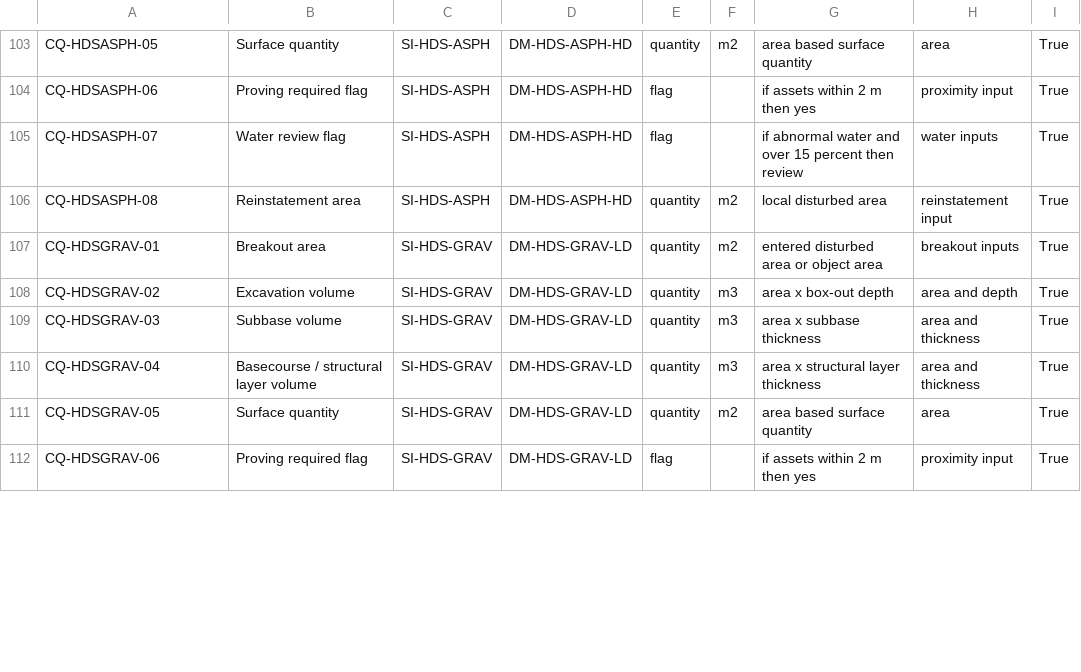
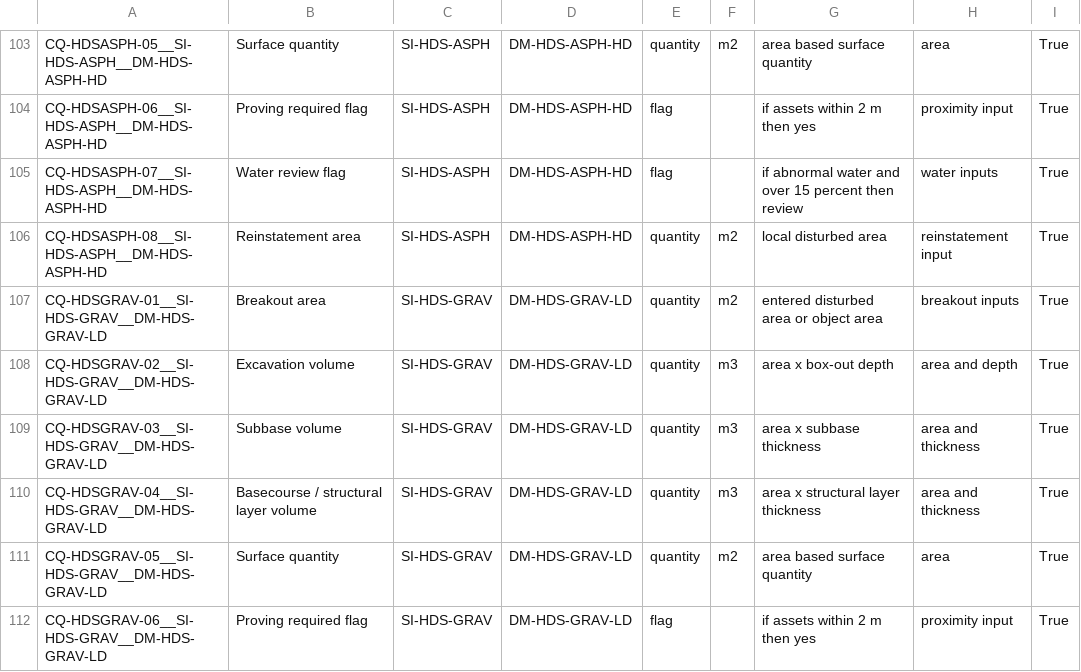
Before and after one commit to Jnoble86/astro-platform-starter, a CSV file: Calculated_Quantities.csv, drawn as a sheet; only a part is shown, gaps mark what is left out; the diff covers the shown part only; the diff names each change by its address in the sheet, - before the commit and + after, or states it on an @@ line.

```diff
--- a/Calculated_Quantities.csv
+++ b/Calculated_Quantities.csv
-A103: CQ-HDSASPH-05
+A103: CQ-HDSASPH-05__SI-HDS-ASPH__DM-HDS-ASPH-HD
-A104: CQ-HDSASPH-06
+A104: CQ-HDSASPH-06__SI-HDS-ASPH__DM-HDS-ASPH-HD
-A105: CQ-HDSASPH-07
+A105: CQ-HDSASPH-07__SI-HDS-ASPH__DM-HDS-ASPH-HD
-A106: CQ-HDSASPH-08
+A106: CQ-HDSASPH-08__SI-HDS-ASPH__DM-HDS-ASPH-HD
-A107: CQ-HDSGRAV-01
+A107: CQ-HDSGRAV-01__SI-HDS-GRAV__DM-HDS-GRAV-LD
-A108: CQ-HDSGRAV-02
+A108: CQ-HDSGRAV-02__SI-HDS-GRAV__DM-HDS-GRAV-LD
-A109: CQ-HDSGRAV-03
+A109: CQ-HDSGRAV-03__SI-HDS-GRAV__DM-HDS-GRAV-LD
-A110: CQ-HDSGRAV-04
+A110: CQ-HDSGRAV-04__SI-HDS-GRAV__DM-HDS-GRAV-LD
-A111: CQ-HDSGRAV-05
+A111: CQ-HDSGRAV-05__SI-HDS-GRAV__DM-HDS-GRAV-LD
-A112: CQ-HDSGRAV-06
+A112: CQ-HDSGRAV-06__SI-HDS-GRAV__DM-HDS-GRAV-LD
```
Also changed, not shown: 56 edited cells elsewhere in this file, Input_Options.csv, Project_Inputs.csv, 11 other files.
